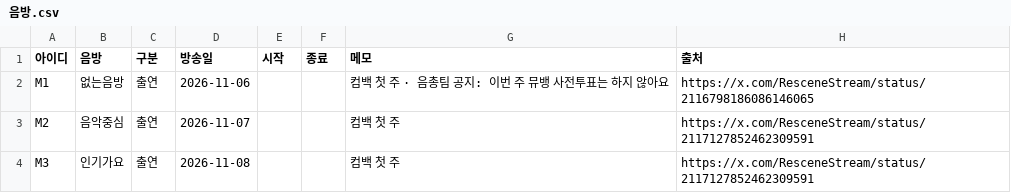
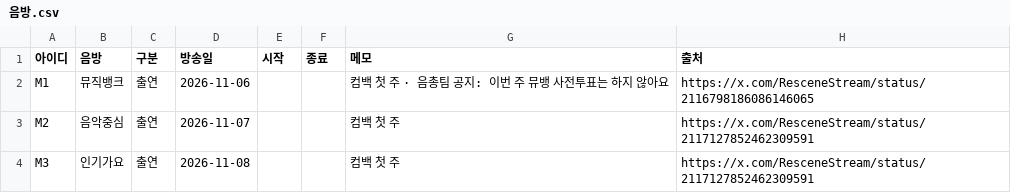
Before and after one commit to WONIWONIWONIWONI/todo, a CSV file: sheet-templates/음방.csv, drawn as a sheet.

```diff
--- a/sheet-templates/음방.csv
+++ b/sheet-templates/음방.csv
@@ -1,3 +1,3 @@
 아이디,음방,구분,방송일,시작,종료,메모,출처
-M1,없는음방,출연,2026-11-06,,,컴백 첫 주 · 음총팀 공지: 이번 주 뮤뱅 사전투표는 하지 않아요,https://x.com/ResceneStream/status/2116798186086146065
+M1,뮤직뱅크,출연,2026-11-06,,,컴백 첫 주 · 음총팀 공지: 이번 주 뮤뱅 사전투표는 하지 않아요,https://x.com/ResceneStream/status/2116798186086146065
 M2,음악중심,출연,2026-11-07,,,컴백 첫 주,https://x.com/ResceneStream/status/2117127852462309591
```
